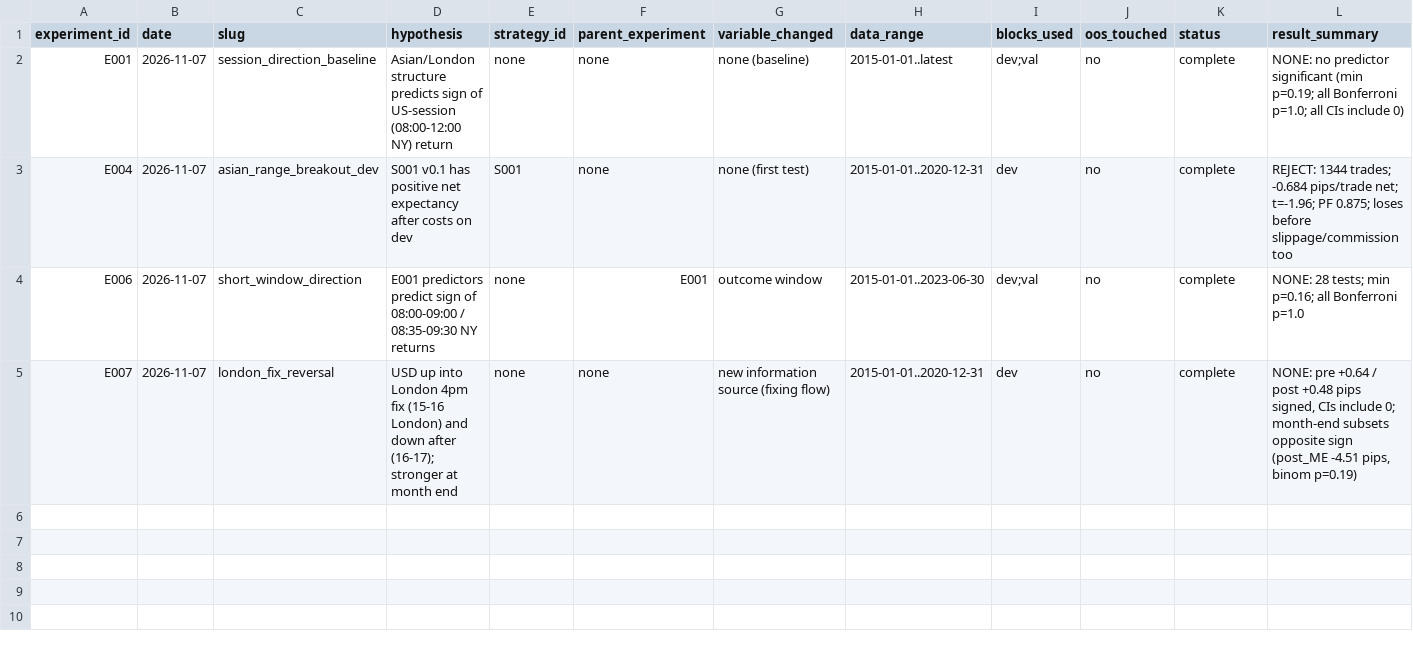
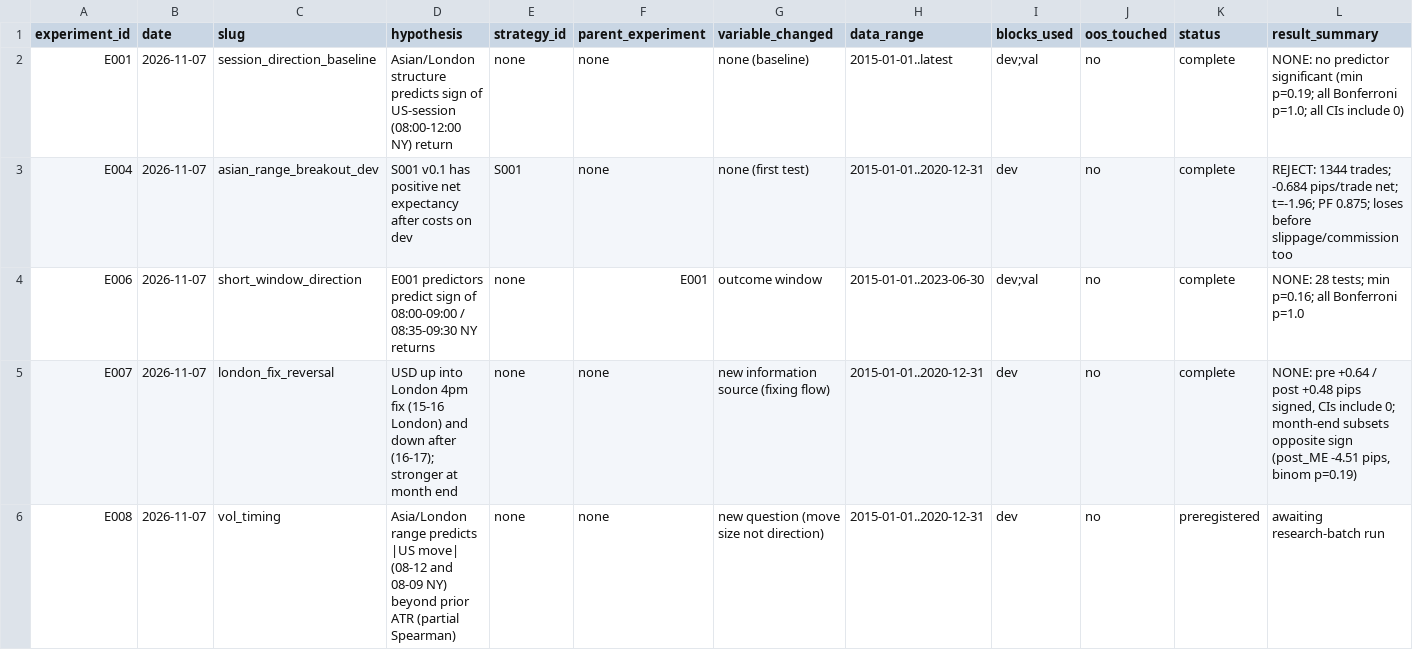
Before and after one commit to wernerh/fx-adaptive-research, a CSV file: experiments/experiment_registry.csv, drawn as a sheet; only a part is shown; rows hold the shown columns only; the diff names each change by its address in the sheet, - before the commit and + after, or states it on an @@ line.

```diff
--- a/experiments/experiment_registry.csv
+++ b/experiments/experiment_registry.csv
+row 6: E008 | 2026-11-07 | vol_timing | Asia/London range predicts |US move| (08-12 and 08-09 NY) beyond prior ATR (partial Spearman) | none | none | new question (move size not direction) | 2015-01-01..2020-12-31 | dev | no | preregistered | awaiting research-batch run
```
Also changed, not shown: 10 other files.
